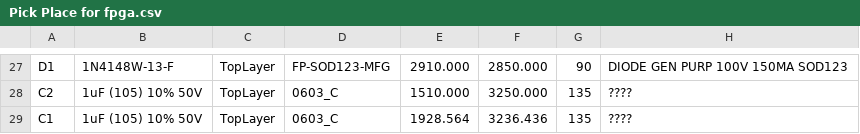
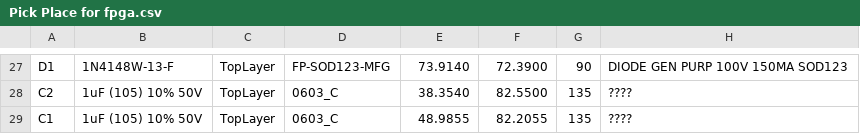
Before and after one commit to ThatAquarel/rv32i_dev, a CSV file: Hardware/rv32i_altium/Project Outputs for rv32i_altium/Pick Place for fpga.csv, drawn as a sheet; only a part is shown, gaps mark what is left out; the diff covers the shown part only; the diff names each change by its address in the sheet, - before the commit and + after, or states it on an @@ line.

```diff
--- a/Hardware/rv32i_altium/Project Outputs for rv32i_altium/Pick Place for fpga.csv
+++ b/Hardware/rv32i_altium/Project Outputs for rv32i_altium/Pick Place for fpga.csv
-E27: 2910.000
+E27: 73.9140
-F27: 2850.000
+F27: 72.3900
-E28: 1510.000
+E28: 38.3540
-F28: 3250.000
+F28: 82.5500
-E29: 1928.564
+E29: 48.9855
-F29: 3236.436
+F29: 82.2055
```
Also changed, not shown: 31 edited cells elsewhere in this file, 6 other files.
